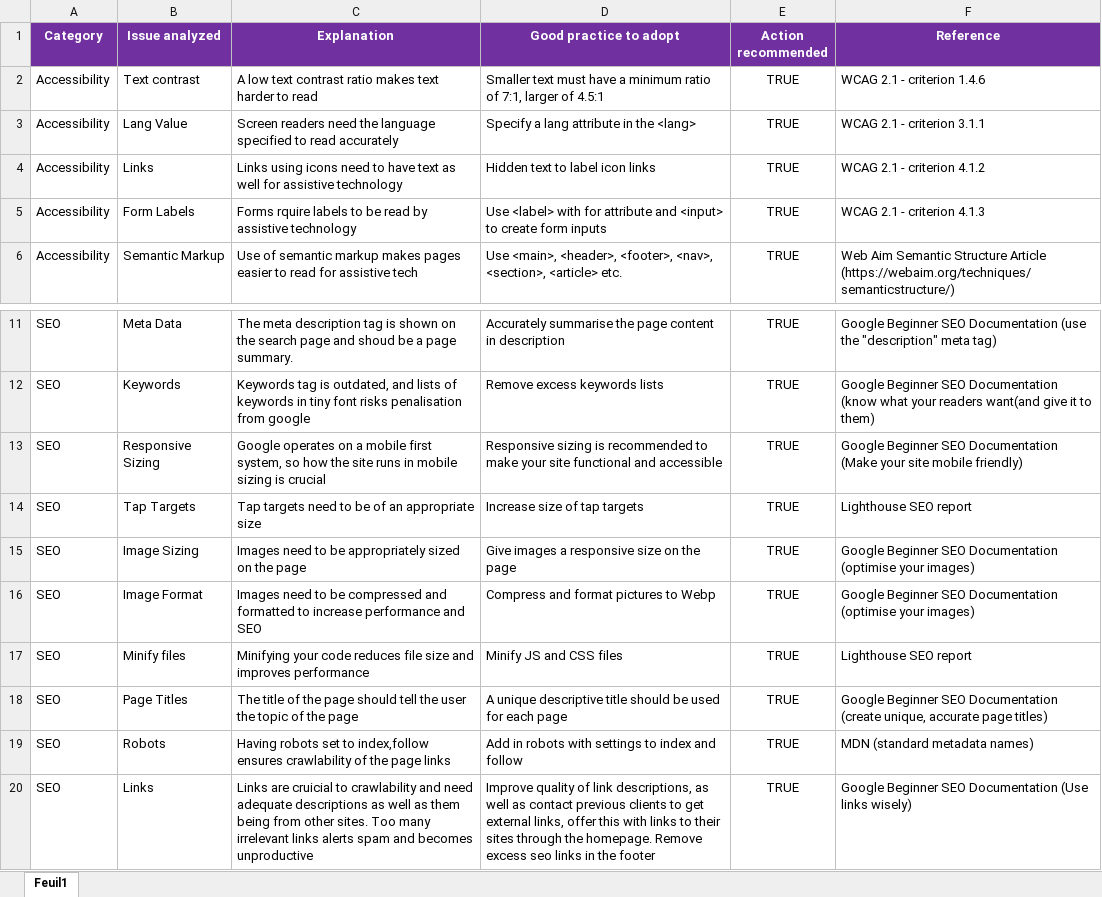
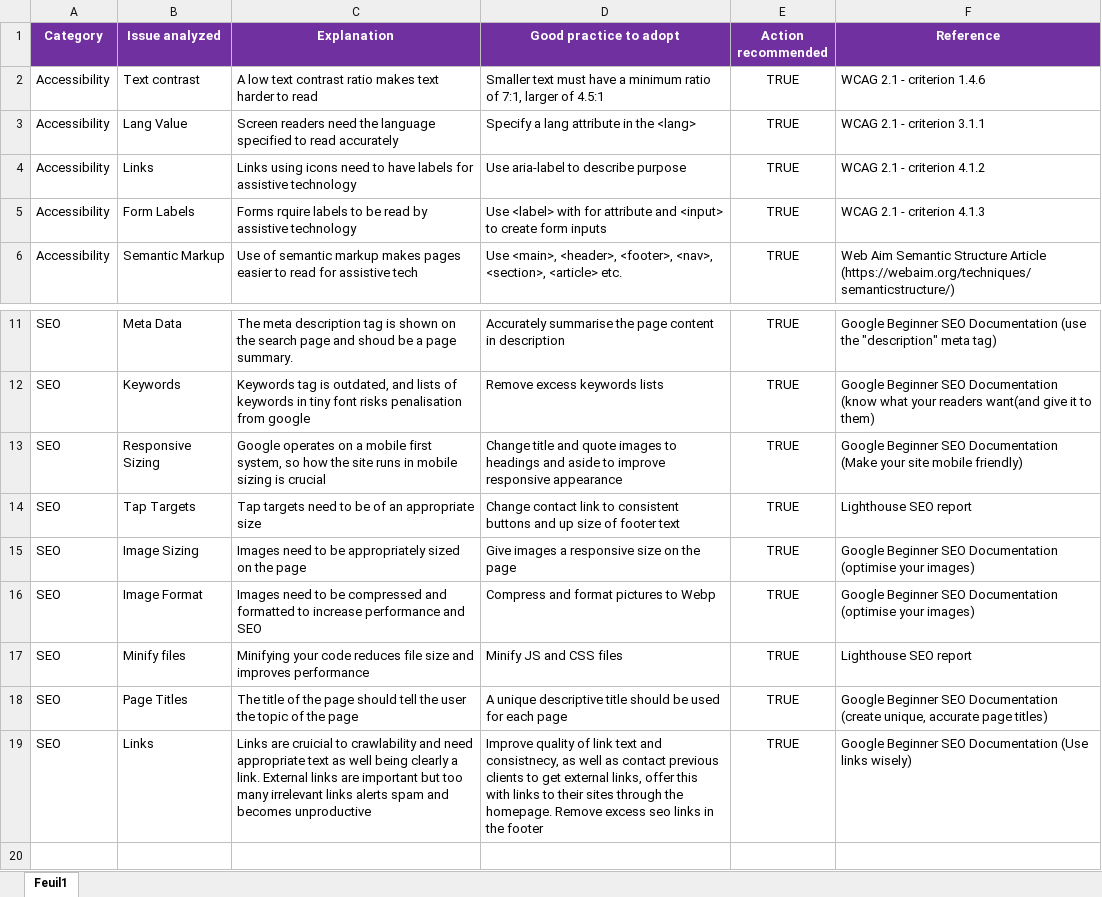
Before and after one commit to htamlyn/oc-project4, an Excel workbook: Template-SEO-audit.xlsx, sheet Feuil1, drawn as a sheet; only a part is shown, gaps mark what is left out; values as stored, in another font and other column widths than the file's, no borders; removed rows and columns are numbered as before the commit, all else as after; the diff names each change by its address in the sheet, - before the commit and + after, or states it on an @@ line.

```diff
--- a/Template-SEO-audit.xlsx (sheet Feuil1)
+++ b/Template-SEO-audit.xlsx (sheet Feuil1)
-C4 (Explanation): …to have text as well for assistive…
+C4 (Explanation): …to have labels for assistive…
-D4 (Good practice to adopt): Hidden text to label icon links
+D4 (Good practice to adopt): Use aria-label to describe purpose
-D13 (Good practice to adopt): Responsive sizing is recommended to make your site functional and accessible
+D13 (Good practice to adopt): Change title and quote images to headings and aside to improve responsive appearance
-D14 (Good practice to adopt): Increase size of tap targets
+D14 (Good practice to adopt): Change contact link to consistent buttons and up size of footer text
-row 19: SEO | Robots | Having robots set to index,follow ensures crawlability of the page links | Add in robots with settings to index and follow | TRUE | MDN (standard metadata names)
-C19 (Explanation): …and need adequate descriptions as well as them being from other sites. Too many irrelevant…
+C19 (Explanation): …and need appropriate text as well being clearly a link. External links are important but too many irrelevant…
-D19 (Good practice to adopt): …of link descriptions, as well…
+D19 (Good practice to adopt): …of link text and consistnecy, as well…
```
Also changed, not shown: 3 other files.
